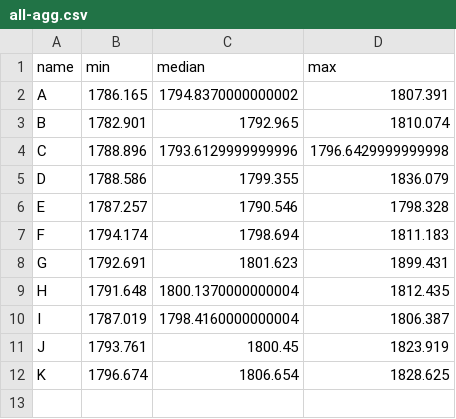
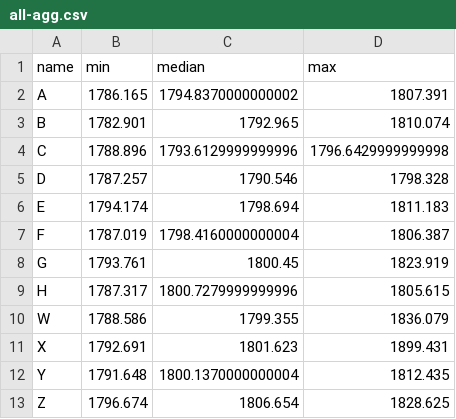
Before and after one commit to iharh/prj, a CSV file: py/fxchart/data/all-agg.csv, drawn as a sheet.

```diff
--- a/py/fxchart/data/all-agg.csv
+++ b/py/fxchart/data/all-agg.csv
@@ -4,9 +4,10 @@ B,1782.901,1792.965,1810.074
 C,1788.896,1793.6129999999996,1796.6429999999998
-D,1788.586,1799.355,1836.079
-E,1787.257,1790.546,1798.328
-F,1794.174,1798.694,1811.183
-G,1792.691,1801.623,1899.431
-H,1791.648,1800.1370000000004,1812.435
-I,1787.019,1798.4160000000004,1806.387
-J,1793.761,1800.45,1823.919
-K,1796.674,1806.654,1828.625
+D,1787.257,1790.546,1798.328
+E,1794.174,1798.694,1811.183
+F,1787.019,1798.4160000000004,1806.387
+G,1793.761,1800.45,1823.919
+H,1787.317,1800.7279999999996,1805.615
+W,1788.586,1799.355,1836.079
+X,1792.691,1801.623,1899.431
+Y,1791.648,1800.1370000000004,1812.435
+Z,1796.674,1806.654,1828.625
```
Also changed, not shown: gra/kts/data/h0.csv, py/fxchart/data/all-percentiled.csv, 27 other files.
